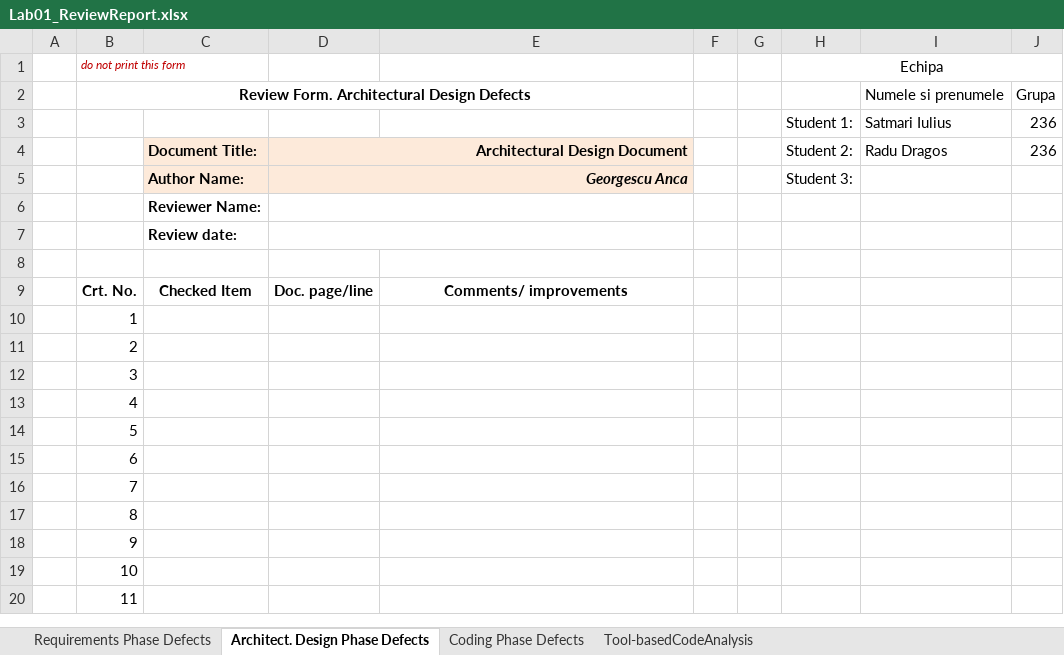
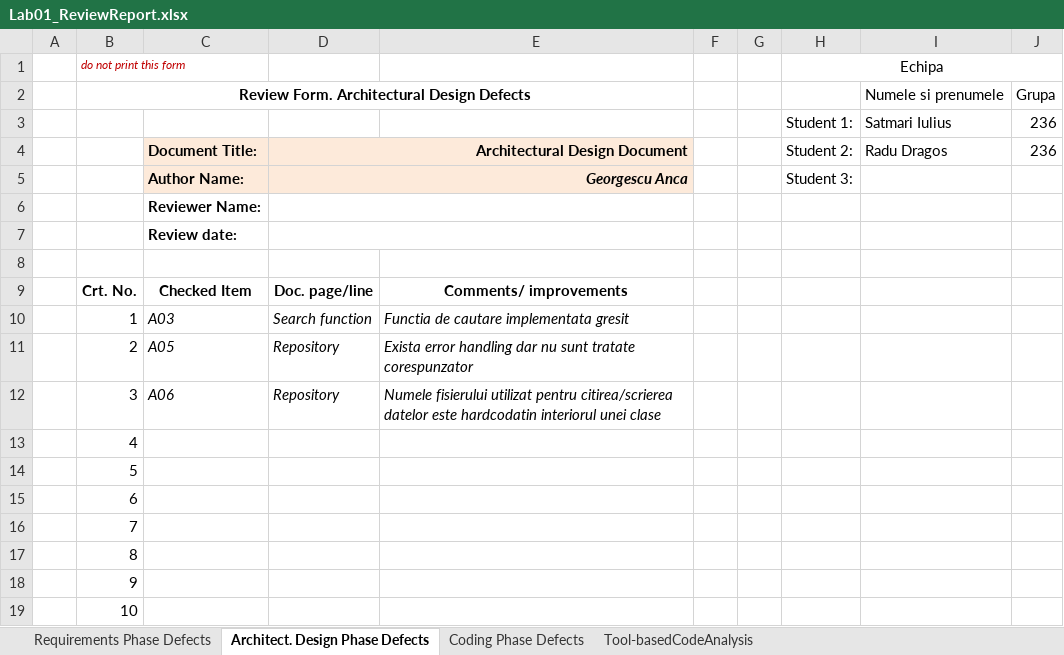
Before and after one commit to iuliusavgvstvs/VVSS---Project, an Excel workbook: Docs/Lab01/Lab01_ReviewReport.xlsx, sheet Architect. Design Phase Defects, drawn as a sheet; only a part is shown; the shorter side is filled out with more unchanged rows; values as stored, in another font and other column widths than the file's, no borders; the diff names each change by its address in the sheet, - before the commit and + after, or states it on an @@ line.

Commit message:
solved arhitectural phase

```diff
--- a/Docs/Lab01/Lab01_ReviewReport.xlsx (sheet Architect. Design Phase Defects)
+++ b/Docs/Lab01/Lab01_ReviewReport.xlsx (sheet Architect. Design Phase Defects)
-C10: (empty)
+C10: A03
-D10: (empty)
+D10: Search function
-E10: (empty)
+E10: Functia de cautare implementata gresit
-C11: (empty)
+C11: A05
-D11:D12: (empty)
+D11:D12: Repository
-E11: (empty)
+E11: Exista error handling dar nu sunt tratate corespunzator
-C12: (empty)
+C12: A06
-E12: (empty)
+E12: Numele fisierului utilizat pentru citirea/scrierea datelor este hardcodatin interiorul unei clase
```
Also changed, not shown: sheet Tool-basedCodeAnalysis, 3 other files.
